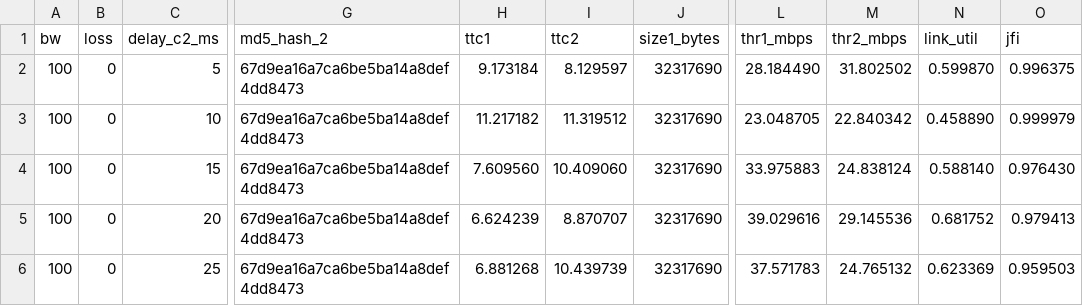
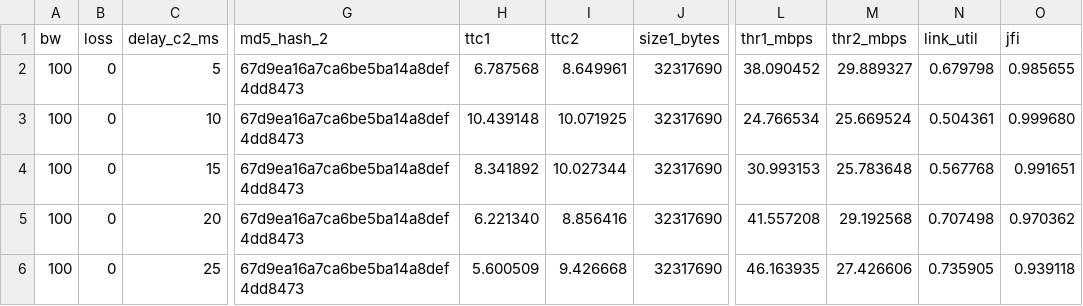
Before and after one commit to apoorvsamota/Networks, a CSV file: Assignment_4/part_2/p2_fairness_asymmetric_flows.csv, drawn as a sheet; only a part is shown, gaps mark what is left out; the diff names each change by its address in the sheet, - before the commit and + after, or states it on an @@ line.

```diff
--- a/Assignment_4/part_2/p2_fairness_asymmetric_flows.csv
+++ b/Assignment_4/part_2/p2_fairness_asymmetric_flows.csv
-H2 (ttc1): 9.173184
+H2 (ttc1): 6.787568
-I2 (ttc2): 8.129597
+I2 (ttc2): 8.649961
-L2 (thr1_mbps): 28.184490
+L2 (thr1_mbps): 38.090452
-M2 (thr2_mbps): 31.802502
+M2 (thr2_mbps): 29.889327
-N2 (link_util): 0.599870
+N2 (link_util): 0.679798
-O2 (jfi): 0.996375
+O2 (jfi): 0.985655
-H3 (ttc1): 11.217182
+H3 (ttc1): 10.439148
-I3 (ttc2): 11.319512
+I3 (ttc2): 10.071925
-L3 (thr1_mbps): 23.048705
+L3 (thr1_mbps): 24.766534
-M3 (thr2_mbps): 22.840342
+M3 (thr2_mbps): 25.669524
-N3 (link_util): 0.458890
+N3 (link_util): 0.504361
-O3 (jfi): 0.999979
+O3 (jfi): 0.999680
-H4 (ttc1): 7.609560
+H4 (ttc1): 8.341892
-I4 (ttc2): 10.409060
+I4 (ttc2): 10.027344
-L4 (thr1_mbps): 33.975883
+L4 (thr1_mbps): 30.993153
-M4 (thr2_mbps): 24.838124
+M4 (thr2_mbps): 25.783648
-N4 (link_util): 0.588140
+N4 (link_util): 0.567768
-O4 (jfi): 0.976430
+O4 (jfi): 0.991651
-H5 (ttc1): 6.624239
+H5 (ttc1): 6.221340
-I5 (ttc2): 8.870707
+I5 (ttc2): 8.856416
-L5 (thr1_mbps): 39.029616
+L5 (thr1_mbps): 41.557208
-M5 (thr2_mbps): 29.145536
+M5 (thr2_mbps): 29.192568
-N5 (link_util): 0.681752
+N5 (link_util): 0.707498
-O5 (jfi): 0.979413
+O5 (jfi): 0.970362
-H6 (ttc1): 6.881268
+H6 (ttc1): 5.600509
-I6 (ttc2): 10.439739
+I6 (ttc2): 9.426668
-L6 (thr1_mbps): 37.571783
+L6 (thr1_mbps): 46.163935
-M6 (thr2_mbps): 24.765132
+M6 (thr2_mbps): 27.426606
-N6 (link_util): 0.623369
+N6 (link_util): 0.735905
-O6 (jfi): 0.959503
+O6 (jfi): 0.939118
```
Also changed, not shown: Assignment_4/part_2/p2_fairness_background_udp.csv, Assignment_4/part_2/p2_fairness_fixed_bandwidth.csv, 3 other files.
